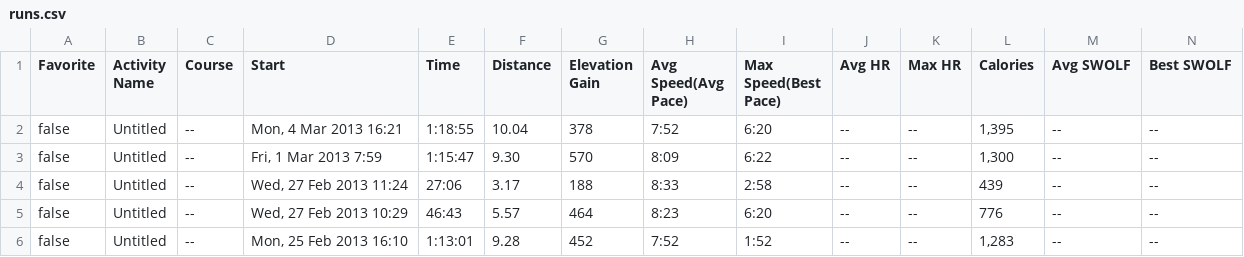
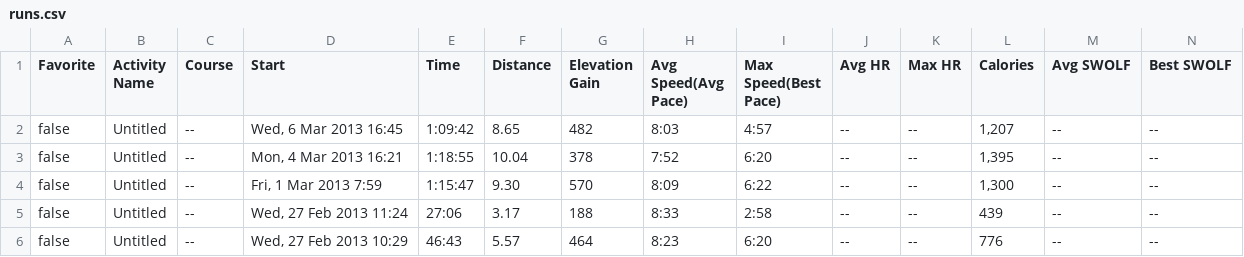
Before and after one commit to makeusabrew/paynedigital.com, a CSV file: public/running/data/runs.csv, drawn as a sheet; only a part is shown; the shorter side is filled out with more unchanged rows; rows hold the shown columns only; the diff names each change by its address in the sheet, - before the commit and + after, or states it on an @@ line.

Commit message:
add 6th march run

```diff
--- a/public/running/data/runs.csv
+++ b/public/running/data/runs.csv
+row 2: false | Untitled | -- | Wed, 6 Mar 2013 16:45 | 1:09:42 | 8.65 | 482 | 8:03 | 4:57 | -- | -- | 1,207 | -- | --
```
